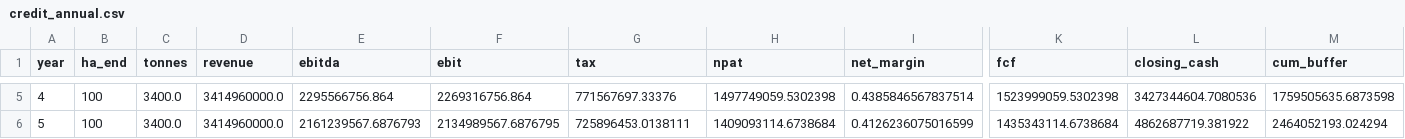
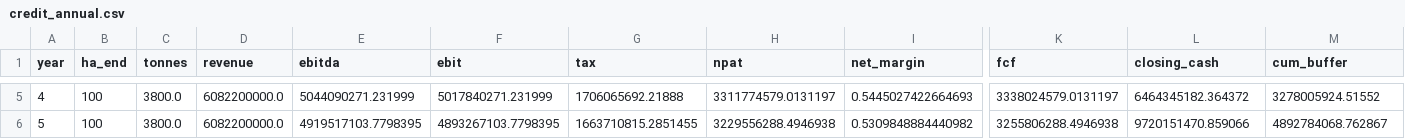
Before and after one commit to dotuneasy-spec/Booktagger, a CSV file: snlb-farms/model/outputs/credit_annual.csv, drawn as a sheet; only a part is shown, gaps mark what is left out; the diff covers the shown part only; the diff names each change by its address in the sheet, - before the commit and + after, or states it on an @@ line.

```diff
--- a/snlb-farms/model/outputs/credit_annual.csv
+++ b/snlb-farms/model/outputs/credit_annual.csv
-C5:C6 (tonnes): 3400.0
+C5:C6 (tonnes): 3800.0
-D5:D6 (revenue): 3414960000.0
+D5:D6 (revenue): 6082200000.0
-E5 (ebitda): 2295566756.864
+E5 (ebitda): 5044090271.231999
-F5 (ebit): 2269316756.864
+F5 (ebit): 5017840271.231999
-G5 (tax): 771567697.33376
+G5 (tax): 1706065692.21888
-H5 (npat): 1497749059.5302398
+H5 (npat): 3311774579.0131197
-I5 (net_margin): 0.4385846567837514
+I5 (net_margin): 0.5445027422664693
-K5 (fcf): 1523999059.5302398
+K5 (fcf): 3338024579.0131197
-L5 (closing_cash): 3427344604.7080536
+L5 (closing_cash): 6464345182.364372
-M5 (cum_buffer): 1759505635.6873598
+M5 (cum_buffer): 3278005924.51552
-E6 (ebitda): 2161239567.6876793
+E6 (ebitda): 4919517103.7798395
-F6 (ebit): 2134989567.6876795
+F6 (ebit): 4893267103.7798395
-G6 (tax): 725896453.0138111
+G6 (tax): 1663710815.2851455
-H6 (npat): 1409093114.6738684
+H6 (npat): 3229556288.4946938
-I6 (net_margin): 0.4126236075016599
+I6 (net_margin): 0.5309848884440982
-K6 (fcf): 1435343114.6738684
+K6 (fcf): 3255806288.4946938
-L6 (closing_cash): 4862687719.381922
+L6 (closing_cash): 9720151470.859066
-M6 (cum_buffer): 2464052193.024294
+M6 (cum_buffer): 4892784068.762867
```
Also changed, not shown: 30 edited cells elsewhere in this file, snlb-farms/model/outputs/credit_cycle_pnl.csv, snlb-farms/model/outputs/credit_debt_dscr.csv, 16 other files.
